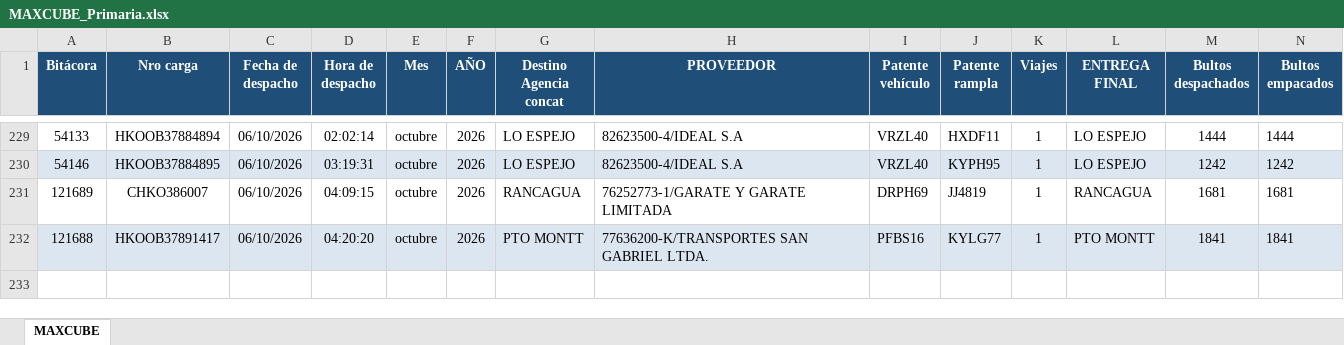
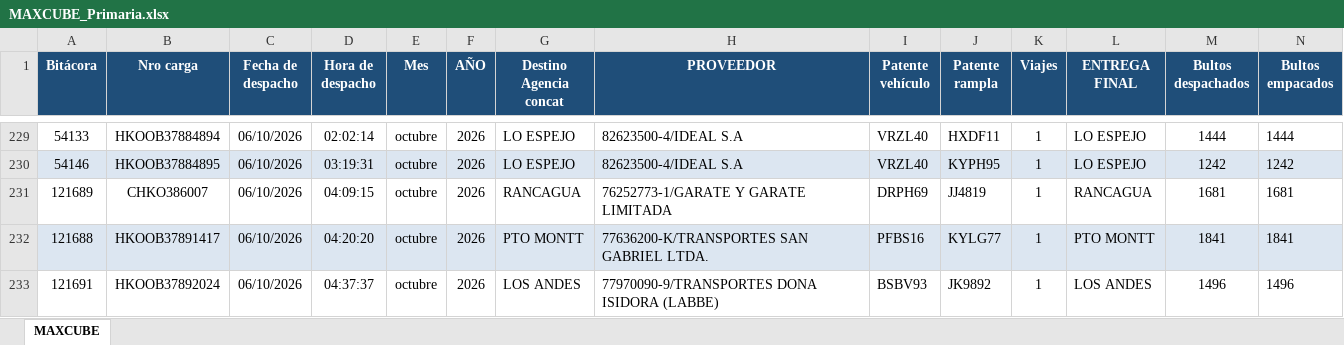
Before and after one commit to ErhickDiaz/COPIA-DASHBOARD_STREAMLIT_LOGISTIC, an Excel workbook: data/MAXCUBE_Primaria.xlsx, sheet MAXCUBE, drawn as a sheet; only a part is shown, gaps mark what is left out; values as stored, in another font and other column widths than the file's, no borders; rows hold the shown columns only; the diff names each change by its address in the sheet, - before the commit and + after, or states it on an @@ line.

Commit message:
Actualización 2026-10-06 05:05:22.360132

```diff
--- a/data/MAXCUBE_Primaria.xlsx (sheet MAXCUBE)
+++ b/data/MAXCUBE_Primaria.xlsx (sheet MAXCUBE)
+row 233: 121691 | HKOOB37892024 | 06/10/2026 | 04:37:37 | octubre | 2026 | LOS ANDES | 77970090-9/TRANSPORTES DONA ISIDORA (LABBE) | BSBV93 | JK9892 | 1 | LOS ANDES | 1496 | 1496
```
